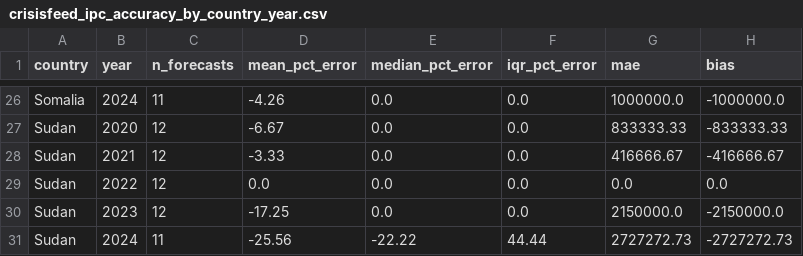
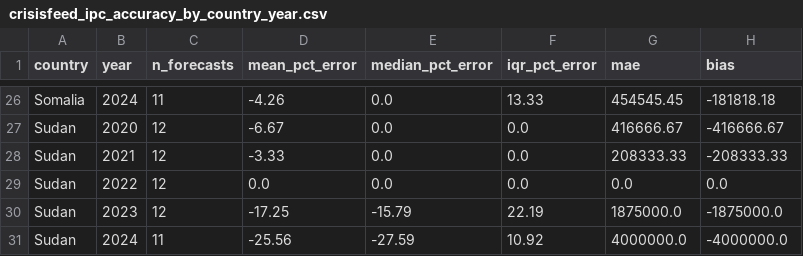
Before and after one commit to campeete/goodshare, a CSV file: data/seed/crisisfeed_ipc_accuracy_by_country_year.csv, drawn as a sheet; only a part is shown, gaps mark what is left out; the diff covers the shown part only; the diff names each change by its address in the sheet, - before the commit and + after, or states it on an @@ line.

```diff
--- a/data/seed/crisisfeed_ipc_accuracy_by_country_year.csv
+++ b/data/seed/crisisfeed_ipc_accuracy_by_country_year.csv
-F26 (iqr_pct_error): 0.0
+F26 (iqr_pct_error): 13.33
-G26 (mae): 1000000.0
+G26 (mae): 454545.45
-H26 (bias): -1000000.0
+H26 (bias): -181818.18
-G27 (mae): 833333.33
+G27 (mae): 416666.67
-H27 (bias): -833333.33
+H27 (bias): -416666.67
-G28 (mae): 416666.67
+G28 (mae): 208333.33
-H28 (bias): -416666.67
+H28 (bias): -208333.33
-E30 (median_pct_error): 0.0
+E30 (median_pct_error): -15.79
-F30 (iqr_pct_error): 0.0
+F30 (iqr_pct_error): 22.19
-G30 (mae): 2150000.0
+G30 (mae): 1875000.0
-H30 (bias): -2150000.0
+H30 (bias): -1875000.0
-E31 (median_pct_error): -22.22
+E31 (median_pct_error): -27.59
-F31 (iqr_pct_error): 44.44
+F31 (iqr_pct_error): 10.92
-G31 (mae): 2727272.73
+G31 (mae): 4000000.0
-H31 (bias): -2727272.73
+H31 (bias): -4000000.0
```
Also changed, not shown: 30 edited cells elsewhere in this file, 5 other files.
